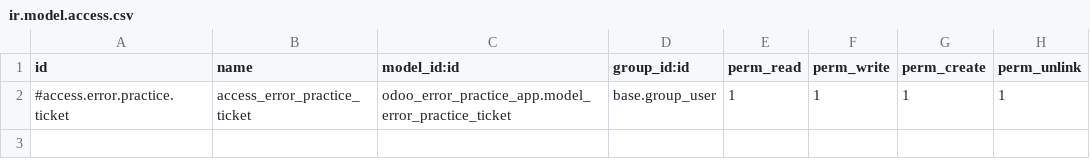
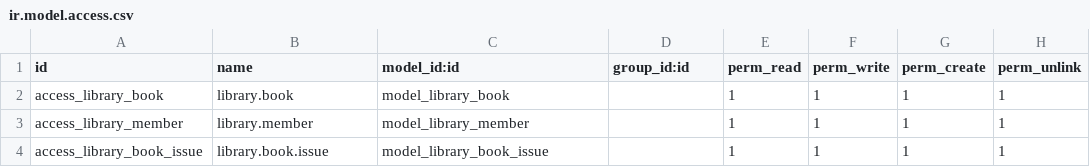
Before and after one commit to abbasodolution-web/Instructor-app, a CSV file: custom-addons/library_management/security/ir.model.access.csv, drawn as a sheet.

Commit message:
Try to run instructor app.

```diff
--- a/custom-addons/library_management/security/ir.model.access.csv
+++ b/custom-addons/library_management/security/ir.model.access.csv
@@ -1,2 +1,4 @@
 id,name,model_id:id,group_id:id,perm_read,perm_write,perm_create,perm_unlink
-#access.error.practice.ticket,access_error_practice_ticket,odoo_error_practice_app.model_error_practice_ticket,base.group_user,1,1,1,1
+access_library_book,library.book,model_library_book,,1,1,1,1
+access_library_member,library.member,model_library_member,,1,1,1,1
+access_library_book_issue,library.book.issue,model_library_book_issue,,1,1,1,1
```
